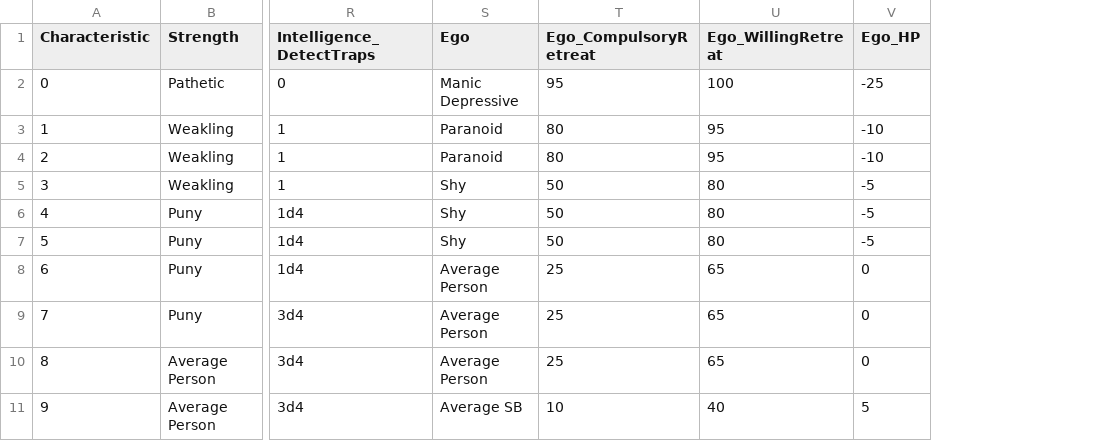
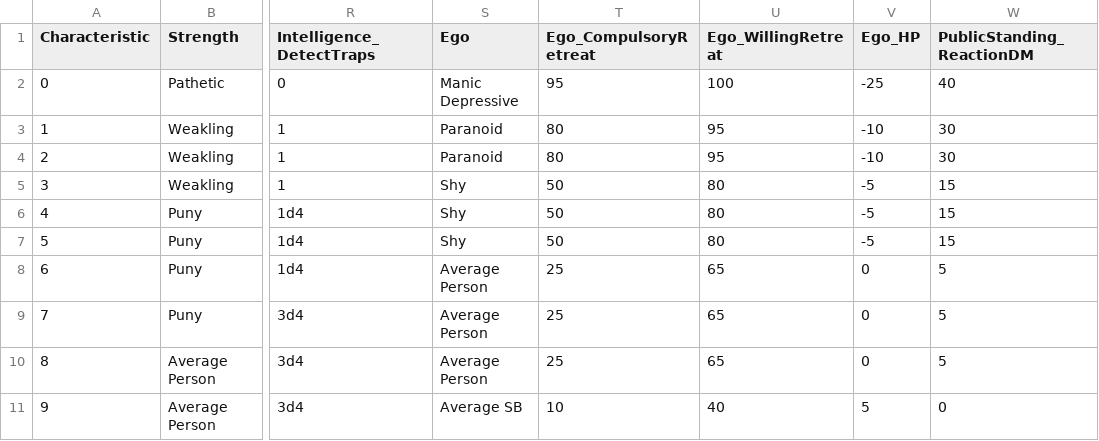
Before and after one commit to bluetyson/Super-Squadron, a CSV file: super_squadron/characteristics.csv, drawn as a sheet; only a part is shown, gaps mark what is left out; the diff names each change by its address in the sheet, - before the commit and + after, or states it on an @@ line.

Commit message:
publicstanding effects

```diff
--- a/super_squadron/characteristics.csv
+++ b/super_squadron/characteristics.csv
+column W (PublicStanding_ReactionDM), rows 2-11: 40 | 30 | 30 | 15 | 15 | 15 | 5 | 5 | 5 | 0
```
Also changed, not shown: 1 other file.
